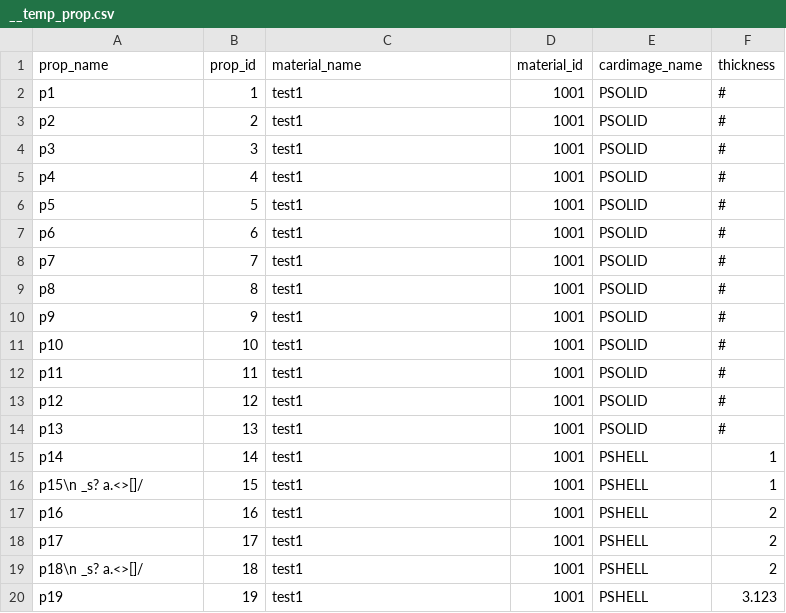
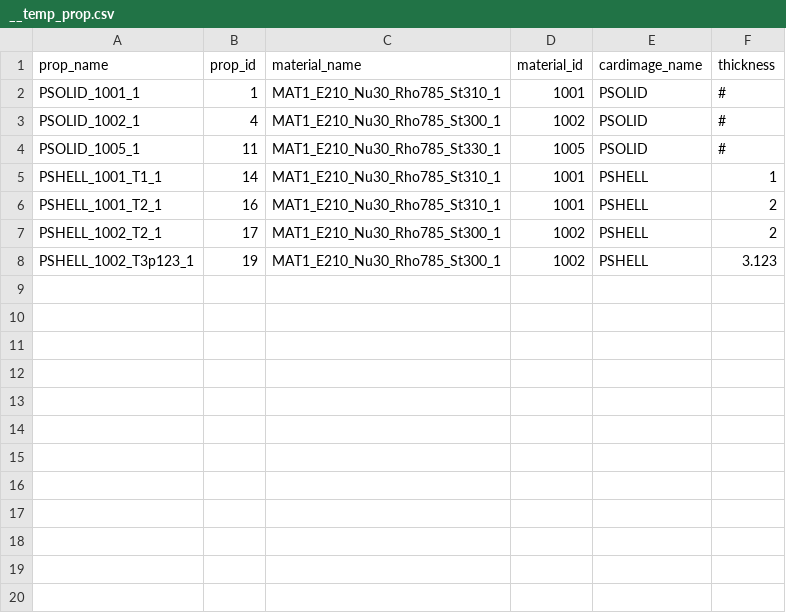
Before and after one commit to zbingf/TclPyHyperWorks, a CSV file: hm/Materials/__temp_prop.csv, drawn as a sheet.

```diff
--- a/hm/Materials/__temp_prop.csv
+++ b/hm/Materials/__temp_prop.csv
@@ -1,20 +1,8 @@
 prop_name,prop_id,material_name,material_id,cardimage_name,thickness
-p1,1,test1,1001,PSOLID,#
-p2,2,test1,1001,PSOLID,#
-p3,3,test1,1001,PSOLID,#
-p4,4,test1,1001,PSOLID,#
-p5,5,test1,1001,PSOLID,#
-p6,6,test1,1001,PSOLID,#
-p7,7,test1,1001,PSOLID,#
-p8,8,test1,1001,PSOLID,#
-p9,9,test1,1001,PSOLID,#
-p10,10,test1,1001,PSOLID,#
-p11,11,test1,1001,PSOLID,#
-p12,12,test1,1001,PSOLID,#
-p13,13,test1,1001,PSOLID,#
-p14,14,test1,1001,PSHELL,1
-p15\n _s? a.<>[]/,15,test1,1001,PSHELL,1
-p16,16,test1,1001,PSHELL,2
-p17,17,test1,1001,PSHELL,2
-p18\n _s? a.<>[]/,18,test1,1001,PSHELL,2
-p19,19,test1,1001,PSHELL,3.123
+PSOLID_1001_1,1,MAT1_E210_Nu30_Rho785_St310_1,1001,PSOLID,#
+PSOLID_1002_1,4,MAT1_E210_Nu30_Rho785_St300_1,1002,PSOLID,#
+PSOLID_1005_1,11,MAT1_E210_Nu30_Rho785_St330_1,1005,PSOLID,#
+PSHELL_1001_T1_1,14,MAT1_E210_Nu30_Rho785_St310_1,1001,PSHELL,1
+PSHELL_1001_T2_1,16,MAT1_E210_Nu30_Rho785_St310_1,1001,PSHELL,2
+PSHELL_1002_T2_1,17,MAT1_E210_Nu30_Rho785_St300_1,1002,PSHELL,2
+PSHELL_1002_T3p123_1,19,MAT1_E210_Nu30_Rho785_St300_1,1002,PSHELL,3.123
```
Also changed, not shown: hm/Materials/__temp_comp.csv, hm/Materials/__temp_mat.csv, 10 other files.
